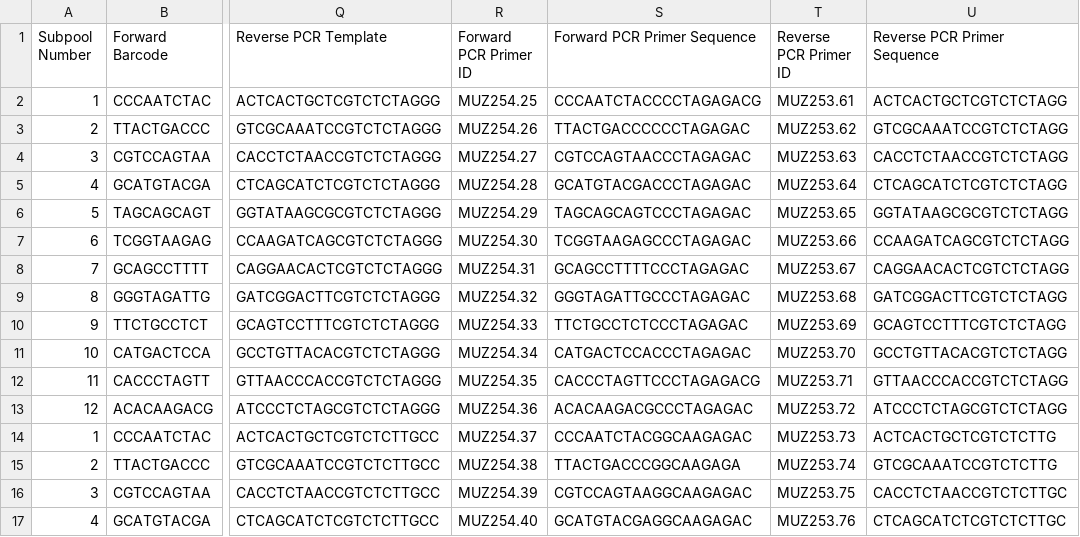
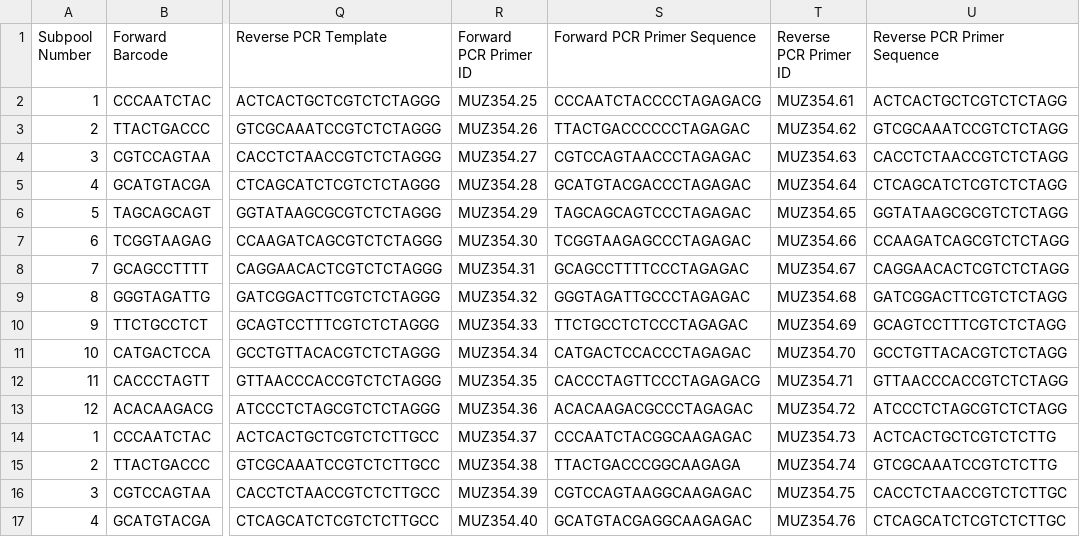
Before and after one commit to marczepeda/edms, a CSV file: src/edms/resources/dms_pcr.csv, drawn as a sheet; only a part is shown, gaps mark what is left out; the diff covers the shown part only; the diff names each change by its address in the sheet, - before the commit and + after, or states it on an @@ line.

Commit message:
318: primer names

```diff
--- a/src/edms/resources/dms_pcr.csv
+++ b/src/edms/resources/dms_pcr.csv
-R2 (Forward PCR Primer ID): MUZ254.25
+R2 (Forward PCR Primer ID): MUZ354.25
-T2 (Reverse PCR Primer ID): MUZ253.61
+T2 (Reverse PCR Primer ID): MUZ354.61
-R3 (Forward PCR Primer ID): MUZ254.26
+R3 (Forward PCR Primer ID): MUZ354.26
-T3 (Reverse PCR Primer ID): MUZ253.62
+T3 (Reverse PCR Primer ID): MUZ354.62
-R4 (Forward PCR Primer ID): MUZ254.27
+R4 (Forward PCR Primer ID): MUZ354.27
-T4 (Reverse PCR Primer ID): MUZ253.63
+T4 (Reverse PCR Primer ID): MUZ354.63
-R5 (Forward PCR Primer ID): MUZ254.28
+R5 (Forward PCR Primer ID): MUZ354.28
-T5 (Reverse PCR Primer ID): MUZ253.64
+T5 (Reverse PCR Primer ID): MUZ354.64
-R6 (Forward PCR Primer ID): MUZ254.29
+R6 (Forward PCR Primer ID): MUZ354.29
-T6 (Reverse PCR Primer ID): MUZ253.65
+T6 (Reverse PCR Primer ID): MUZ354.65
-R7 (Forward PCR Primer ID): MUZ254.30
+R7 (Forward PCR Primer ID): MUZ354.30
-T7 (Reverse PCR Primer ID): MUZ253.66
+T7 (Reverse PCR Primer ID): MUZ354.66
-R8 (Forward PCR Primer ID): MUZ254.31
+R8 (Forward PCR Primer ID): MUZ354.31
-T8 (Reverse PCR Primer ID): MUZ253.67
+T8 (Reverse PCR Primer ID): MUZ354.67
-R9 (Forward PCR Primer ID): MUZ254.32
+R9 (Forward PCR Primer ID): MUZ354.32
-T9 (Reverse PCR Primer ID): MUZ253.68
+T9 (Reverse PCR Primer ID): MUZ354.68
-R10 (Forward PCR Primer ID): MUZ254.33
+R10 (Forward PCR Primer ID): MUZ354.33
-T10 (Reverse PCR Primer ID): MUZ253.69
+T10 (Reverse PCR Primer ID): MUZ354.69
-R11 (Forward PCR Primer ID): MUZ254.34
+R11 (Forward PCR Primer ID): MUZ354.34
-T11 (Reverse PCR Primer ID): MUZ253.70
+T11 (Reverse PCR Primer ID): MUZ354.70
-R12 (Forward PCR Primer ID): MUZ254.35
+R12 (Forward PCR Primer ID): MUZ354.35
-T12 (Reverse PCR Primer ID): MUZ253.71
+T12 (Reverse PCR Primer ID): MUZ354.71
-R13 (Forward PCR Primer ID): MUZ254.36
+R13 (Forward PCR Primer ID): MUZ354.36
-T13 (Reverse PCR Primer ID): MUZ253.72
+T13 (Reverse PCR Primer ID): MUZ354.72
-R14 (Forward PCR Primer ID): MUZ254.37
+R14 (Forward PCR Primer ID): MUZ354.37
-T14 (Reverse PCR Primer ID): MUZ253.73
+T14 (Reverse PCR Primer ID): MUZ354.73
-R15 (Forward PCR Primer ID): MUZ254.38
+R15 (Forward PCR Primer ID): MUZ354.38
-T15 (Reverse PCR Primer ID): MUZ253.74
+T15 (Reverse PCR Primer ID): MUZ354.74
-R16 (Forward PCR Primer ID): MUZ254.39
+R16 (Forward PCR Primer ID): MUZ354.39
-T16 (Reverse PCR Primer ID): MUZ253.75
+T16 (Reverse PCR Primer ID): MUZ354.75
-R17 (Forward PCR Primer ID): MUZ254.40
+R17 (Forward PCR Primer ID): MUZ354.40
-T17 (Reverse PCR Primer ID): MUZ253.76
+T17 (Reverse PCR Primer ID): MUZ354.76
```
Also changed, not shown: 40 edited cells elsewhere in this file, src/edms/resources/edms_pcr.csv.
